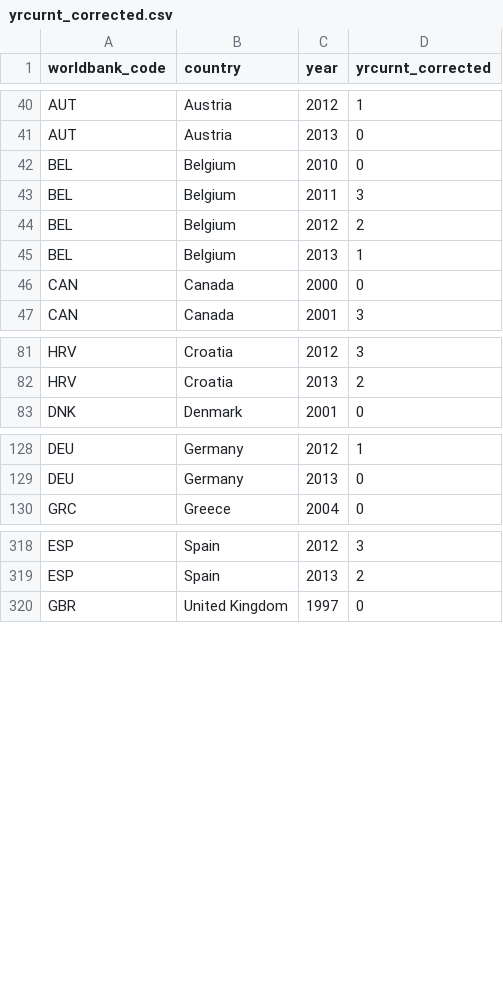
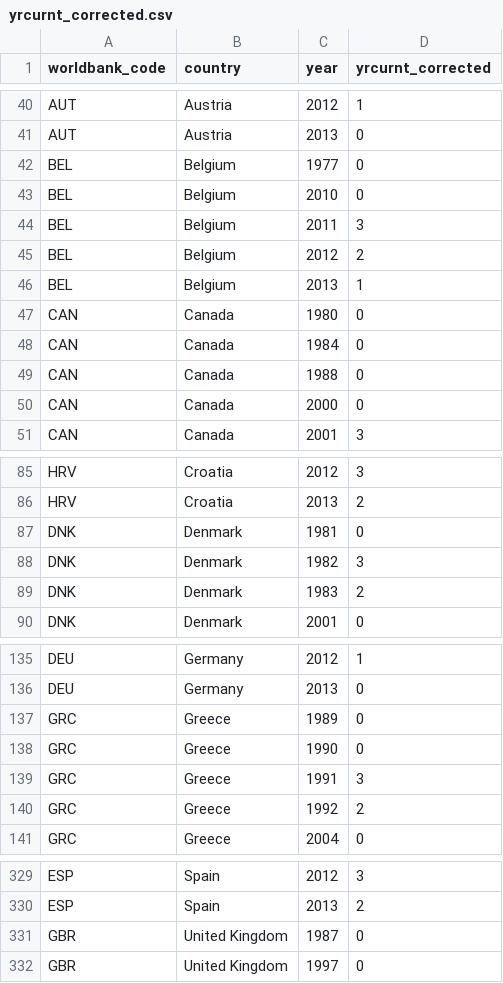
Before and after one commit to christophergandrud/yrcurnt_corrected, a CSV file: data/yrcurnt_corrected.csv, drawn as a sheet; only a part is shown, gaps mark what is left out; the diff names each change by its address in the sheet, - before the commit and + after, or states it on an @@ line.

```diff
--- a/data/yrcurnt_corrected.csv
+++ b/data/yrcurnt_corrected.csv
+row 42: BEL | Belgium | 1977 | 0
+row 47: CAN | Canada | 1980 | 0
+row 48: CAN | Canada | 1984 | 0
+row 49: CAN | Canada | 1988 | 0
+row 87: DNK | Denmark | 1981 | 0
+row 88: DNK | Denmark | 1982 | 3
+row 89: DNK | Denmark | 1983 | 2
+row 137: GRC | Greece | 1989 | 0
+row 138: GRC | Greece | 1990 | 0
+row 139: GRC | Greece | 1991 | 3
+row 140: GRC | Greece | 1992 | 2
+row 331: GBR | United Kingdom | 1987 | 0
```
Also changed, not shown: 2 other files.
